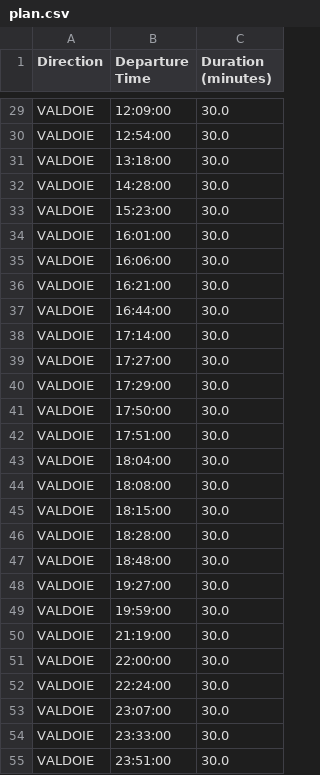
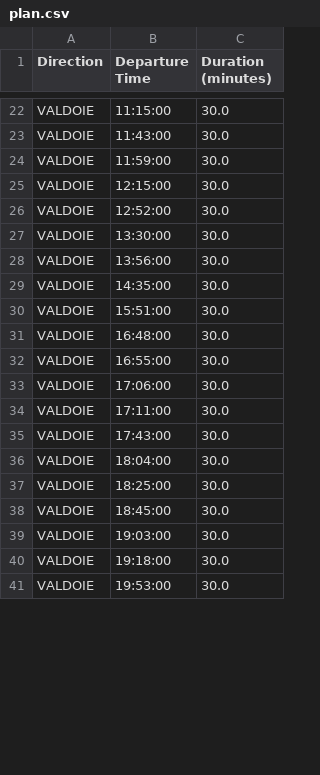
Before and after one commit to sevendeadly/AI52_Opti, a CSV file: data/output/plan.csv, drawn as a sheet; only a part is shown, gaps mark what is left out; removed rows and columns are numbered as before the commit, all else as after; the diff covers the shown part only; the diff names each change by its address in the sheet, - before the commit and + after, or states it on an @@ line.

```diff
--- a/data/output/plan.csv
+++ b/data/output/plan.csv
-B22 (Departure Time): 12:09:00
+B22 (Departure Time): 11:15:00
-B23 (Departure Time): 12:54:00
+B23 (Departure Time): 11:43:00
-B24 (Departure Time): 13:18:00
+B24 (Departure Time): 11:59:00
-B25 (Departure Time): 14:28:00
+B25 (Departure Time): 12:15:00
-B26 (Departure Time): 15:23:00
+B26 (Departure Time): 12:52:00
-B27 (Departure Time): 16:01:00
+B27 (Departure Time): 13:30:00
-B28 (Departure Time): 16:06:00
+B28 (Departure Time): 13:56:00
-B29 (Departure Time): 16:21:00
+B29 (Departure Time): 14:35:00
-B30 (Departure Time): 16:44:00
+B30 (Departure Time): 15:51:00
-B31 (Departure Time): 17:14:00
+B31 (Departure Time): 16:48:00
-B32 (Departure Time): 17:27:00
+B32 (Departure Time): 16:55:00
-B33 (Departure Time): 17:29:00
+B33 (Departure Time): 17:06:00
-B34 (Departure Time): 17:50:00
+B34 (Departure Time): 17:11:00
-B35 (Departure Time): 17:51:00
+B35 (Departure Time): 17:43:00
-row 44: VALDOIE | 18:08:00 | 30.0
-B37 (Departure Time): 18:15:00
+B37 (Departure Time): 18:25:00
-row 46: VALDOIE | 18:28:00 | 30.0
-B38 (Departure Time): 18:48:00
+B38 (Departure Time): 18:45:00
-B39 (Departure Time): 19:27:00
+B39 (Departure Time): 19:03:00
-row 49: VALDOIE | 19:59:00 | 30.0
-B40 (Departure Time): 21:19:00
+B40 (Departure Time): 19:18:00
-row 51: VALDOIE | 22:00:00 | 30.0
-row 52: VALDOIE | 22:24:00 | 30.0
-row 53: VALDOIE | 23:07:00 | 30.0
-row 54: VALDOIE | 23:33:00 | 30.0
-B41 (Departure Time): 23:51:00
+B41 (Departure Time): 19:53:00
```
Also changed, not shown: 33 removed rows and 55 edited cells elsewhere in this file, 38 other files.
